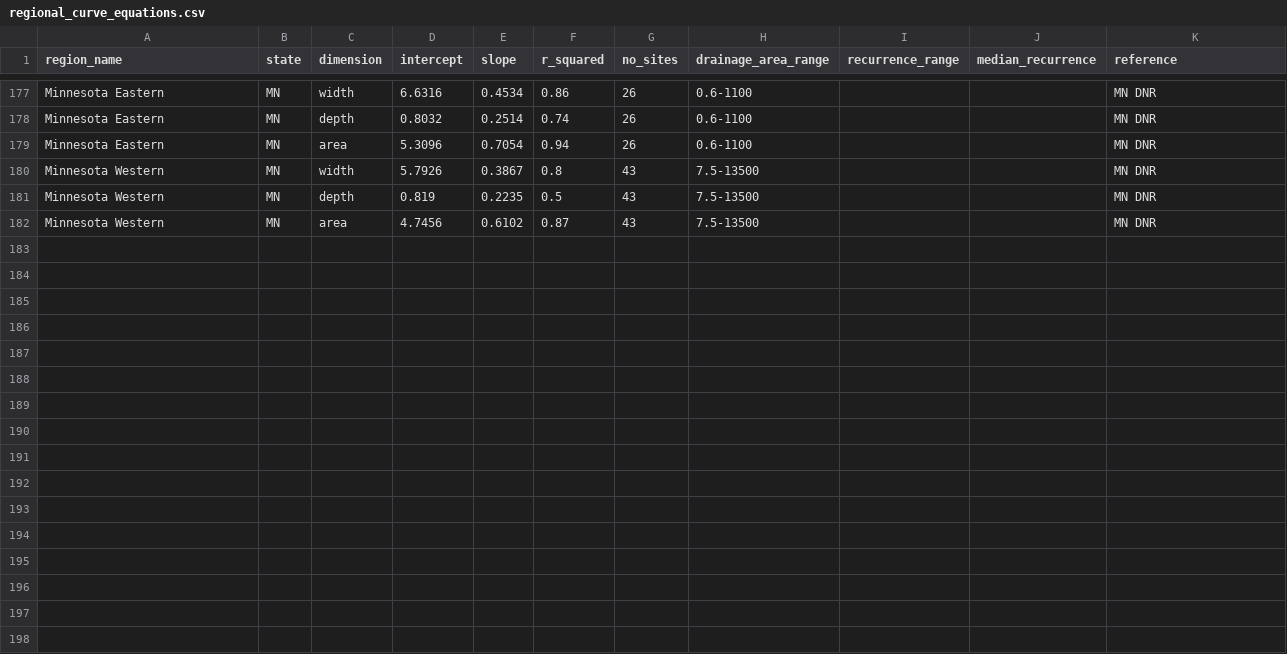
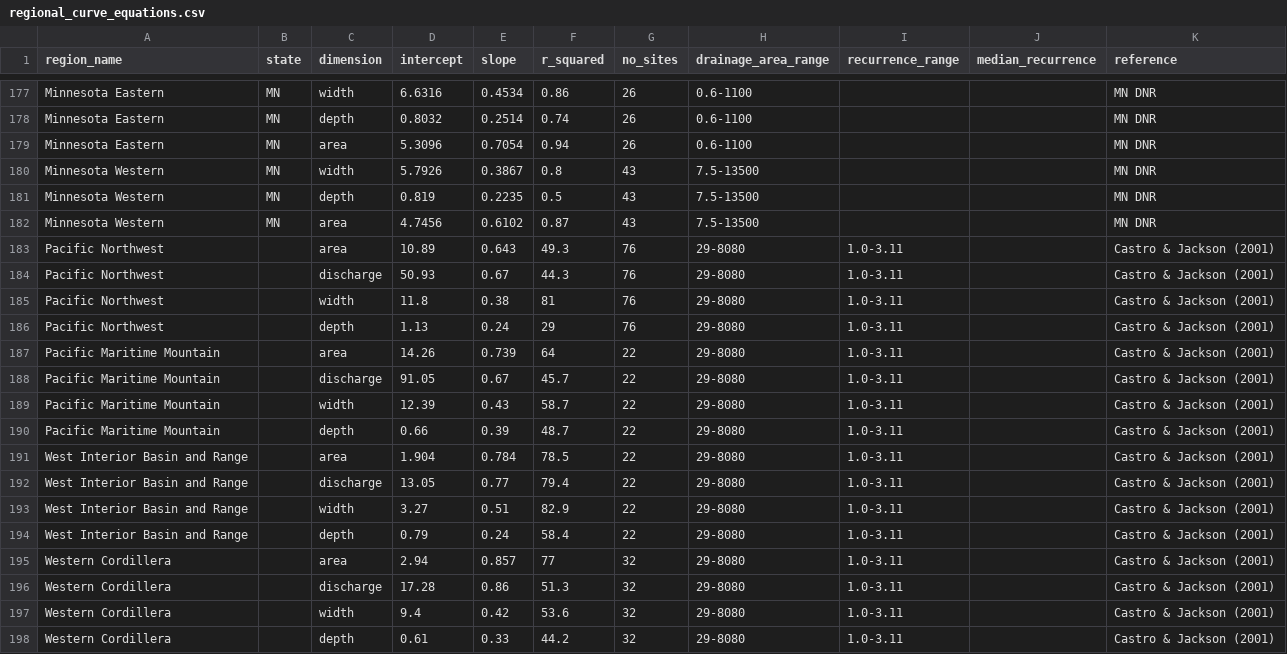
Before and after one commit to FluvialGeomorph/RegionalCurve, a CSV file: data-raw/regional_curve_equations.csv, drawn as a sheet; only a part is shown, gaps mark what is left out; the diff covers the shown part only; the diff names each change by its address in the sheet, - before the commit and + after, or states it on an @@ line.

Commit message:
Added the Pacific Northwest curves from Castro & Jackson (2001).

```diff
--- a/data-raw/regional_curve_equations.csv
+++ b/data-raw/regional_curve_equations.csv
+row 183: Pacific Northwest |  | area | 10.89 | 0.643 | 49.3 | 76 | 29-8080 | 1.0-3.11 |  | Castro & Jackson (2001)
+row 184: Pacific Northwest |  | discharge | 50.93 | 0.67 | 44.3 | 76 | 29-8080 | 1.0-3.11 |  | Castro & Jackson (2001)
+row 185: Pacific Northwest |  | width | 11.8 | 0.38 | 81 | 76 | 29-8080 | 1.0-3.11 |  | Castro & Jackson (2001)
+row 186: Pacific Northwest |  | depth | 1.13 | 0.24 | 29 | 76 | 29-8080 | 1.0-3.11 |  | Castro & Jackson (2001)
+row 187: Pacific Maritime Mountain |  | area | 14.26 | 0.739 | 64 | 22 | 29-8080 | 1.0-3.11 |  | Castro & Jackson (2001)
+row 188: Pacific Maritime Mountain |  | discharge | 91.05 | 0.67 | 45.7 | 22 | 29-8080 | 1.0-3.11 |  | Castro & Jackson (2001)
+row 189: Pacific Maritime Mountain |  | width | 12.39 | 0.43 | 58.7 | 22 | 29-8080 | 1.0-3.11 |  | Castro & Jackson (2001)
+row 190: Pacific Maritime Mountain |  | depth | 0.66 | 0.39 | 48.7 | 22 | 29-8080 | 1.0-3.11 |  | Castro & Jackson (2001)
+row 191: West Interior Basin and Range |  | area | 1.904 | 0.784 | 78.5 | 22 | 29-8080 | 1.0-3.11 |  | Castro & Jackson (2001)
+row 192: West Interior Basin and Range |  | discharge | 13.05 | 0.77 | 79.4 | 22 | 29-8080 | 1.0-3.11 |  | Castro & Jackson (2001)
+row 193: West Interior Basin and Range |  | width | 3.27 | 0.51 | 82.9 | 22 | 29-8080 | 1.0-3.11 |  | Castro & Jackson (2001)
+row 194: West Interior Basin and Range |  | depth | 0.79 | 0.24 | 58.4 | 22 | 29-8080 | 1.0-3.11 |  | Castro & Jackson (2001)
+row 195: Western Cordillera |  | area | 2.94 | 0.857 | 77 | 32 | 29-8080 | 1.0-3.11 |  | Castro & Jackson (2001)
+row 196: Western Cordillera |  | discharge | 17.28 | 0.86 | 51.3 | 32 | 29-8080 | 1.0-3.11 |  | Castro & Jackson (2001)
+row 197: Western Cordillera |  | width | 9.4 | 0.42 | 53.6 | 32 | 29-8080 | 1.0-3.11 |  | Castro & Jackson (2001)
+row 198: Western Cordillera |  | depth | 0.61 | 0.33 | 44.2 | 32 | 29-8080 | 1.0-3.11 |  | Castro & Jackson (2001)
```
Also changed, not shown: 24 edited cells elsewhere in this file, 6 other files.
